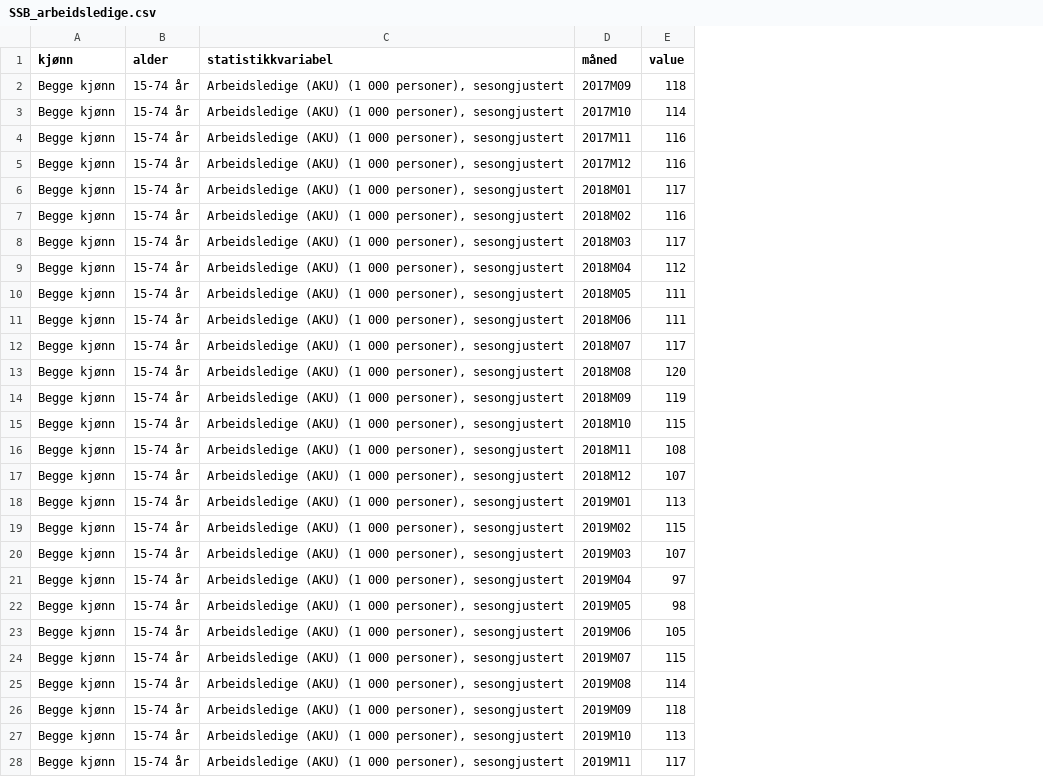
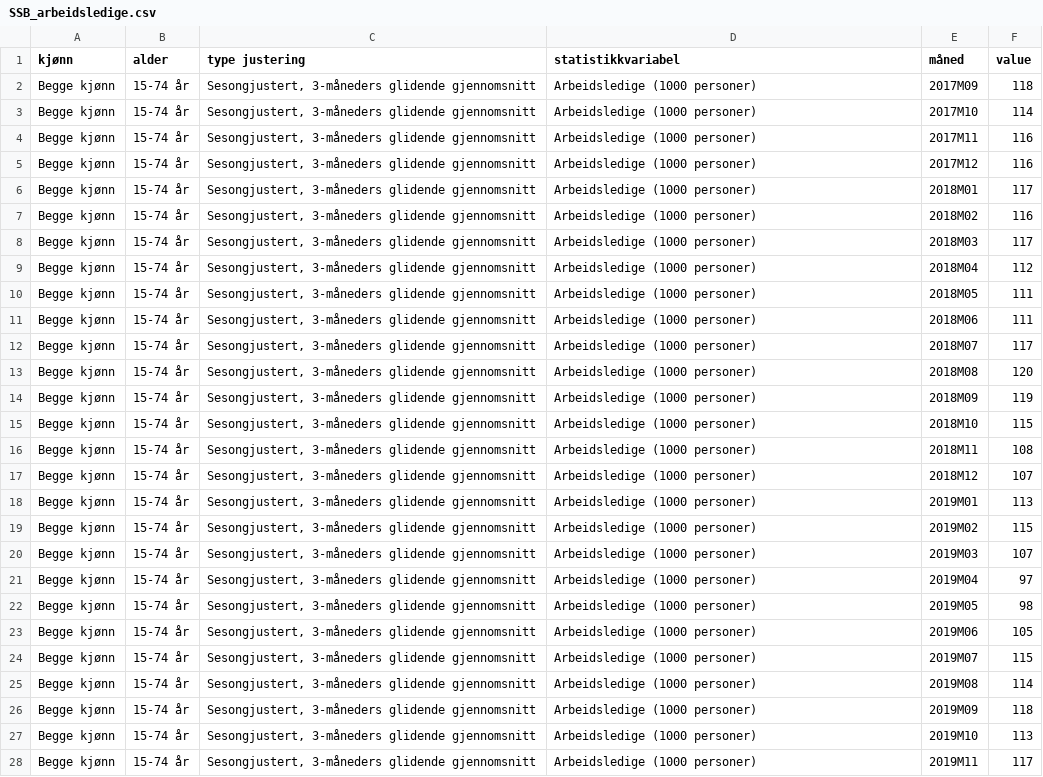
Before and after one commit to Qery-Data/NLM-Datatracker, a CSV file: data/SSB_arbeidsledige.csv, drawn as a sheet; only a part is shown; addresses are those after the commit; the diff covers the shown part only; the diff names each change by its address in the sheet, - before the commit and + after, or states it on an @@ line.

```diff
--- a/data/SSB_arbeidsledige.csv
+++ b/data/SSB_arbeidsledige.csv
+column C (type justering), rows 2-28: all Sesongjustert, 3-måneders glidende gjennomsnitt
-D2:D28 (statistikkvariabel): Arbeidsledige (AKU) (1 000 personer), sesongjustert
+D2:D28 (statistikkvariabel): Arbeidsledige (1000 personer)
```
Also changed, not shown: 33 edited cells elsewhere in this file, data/SSB_arbeidsledige_pst.csv, data/SSB_produktivitet_sistaar.csv, 3 other files.
